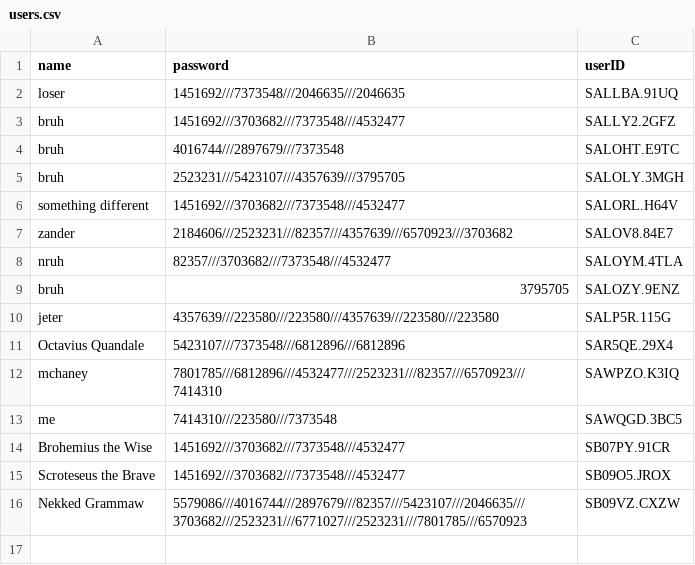
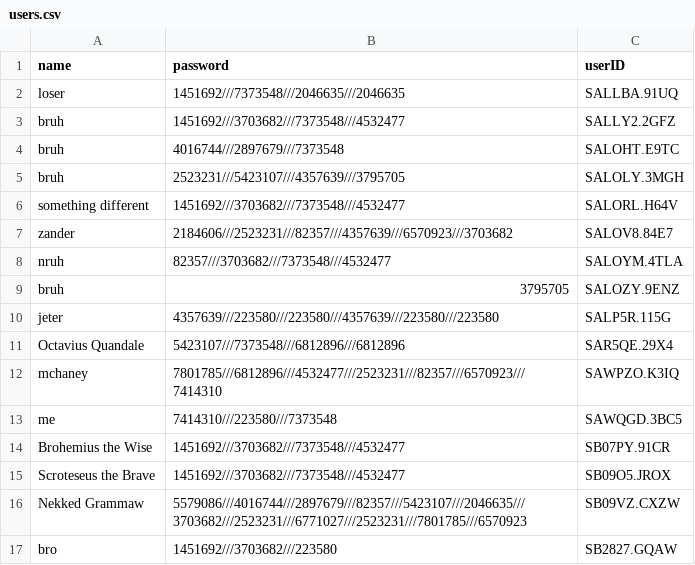
Before and after one commit to 312spinstra/spinstragame, a CSV file: SPINSTRA_Game/Engine/users.csv, drawn as a sheet; the diff names each change by its address in the sheet, - before the commit and + after, or states it on an @@ line.

```diff
--- a/SPINSTRA_Game/Engine/users.csv
+++ b/SPINSTRA_Game/Engine/users.csv
+row 17: bro | 1451692///3703682///223580 | SB2827.GQAW
```
Also changed, not shown: SPINSTRA_Game/Data/Questions/isr_fundamentals/questions.csv, SPINSTRA_Game/Data/Questions/linear_algebra/questions.csv, 12 other files.
